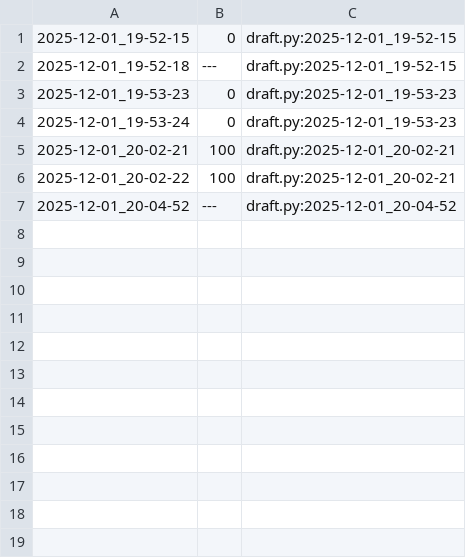
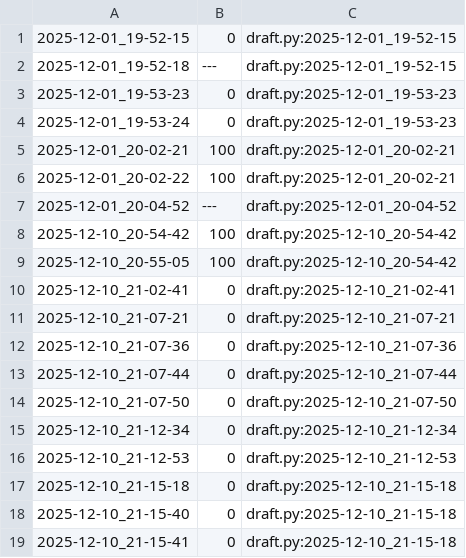
Before and after one commit to qxcode-course/poo-dd-cd-bloco-e-jady1310, a CSV file: tasks/.tko/track/poo@zoo/track.csv, drawn as a sheet.

```diff
--- a/tasks/.tko/track/poo@zoo/track.csv
+++ b/tasks/.tko/track/poo@zoo/track.csv
@@ -7 +7,13 @@
 2025-12-01_20-04-52,---,draft.py:2025-12-01_20-04-52
+2025-12-10_20-54-42,100,draft.py:2025-12-10_20-54-42
+2025-12-10_20-55-05,100,draft.py:2025-12-10_20-54-42
+2025-12-10_21-02-41,0,draft.py:2025-12-10_21-02-41
+2025-12-10_21-07-21,0,draft.py:2025-12-10_21-07-21
+2025-12-10_21-07-36,0,draft.py:2025-12-10_21-07-36
+2025-12-10_21-07-44,0,draft.py:2025-12-10_21-07-44
+2025-12-10_21-07-50,0,draft.py:2025-12-10_21-07-50
+2025-12-10_21-12-34,0,draft.py:2025-12-10_21-12-34
+2025-12-10_21-12-53,0,draft.py:2025-12-10_21-12-53
+2025-12-10_21-15-18,0,draft.py:2025-12-10_21-15-18
+2025-12-10_21-15-40,0,draft.py:2025-12-10_21-15-18
+2025-12-10_21-15-41,0,draft.py:2025-12-10_21-15-18
```
Also changed, not shown: 18 other files.
